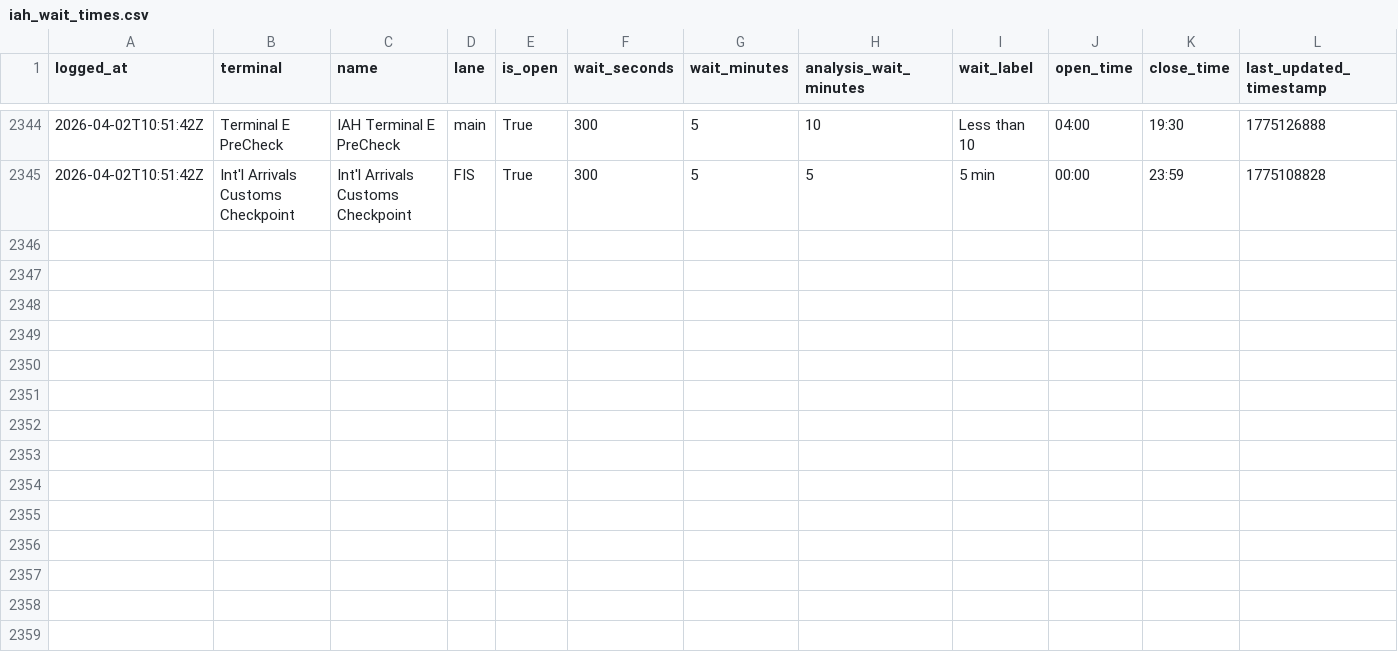
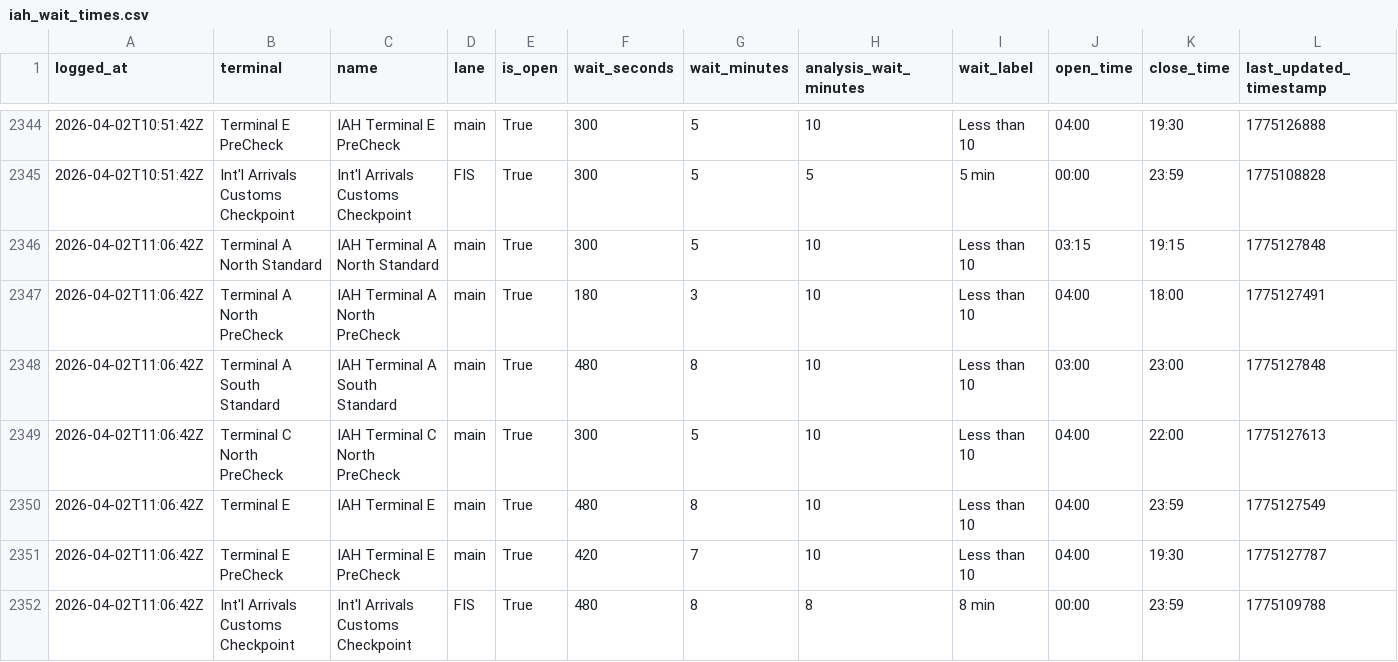
Before and after one commit to heyottomax/iah-wait-times, a CSV file: iah_wait_times.csv, drawn as a sheet; only a part is shown, gaps mark what is left out; rows hold the shown columns only; the diff names each change by its address in the sheet, - before the commit and + after, or states it on an @@ line.

Commit message:
Polish IAH wait times site

```diff
--- a/iah_wait_times.csv
+++ b/iah_wait_times.csv
+row 2346: 2026-04-02T11:06:42Z | Terminal A North Standard | IAH Terminal A North Standard | main | True | 300 | 5 | 10 | Less than 10 | 03:15 | 19:15 | 1775127848
+row 2347: 2026-04-02T11:06:42Z | Terminal A North PreCheck | IAH Terminal A North PreCheck | main | True | 180 | 3 | 10 | Less than 10 | 04:00 | 18:00 | 1775127491
+row 2348: 2026-04-02T11:06:42Z | Terminal A South Standard | IAH Terminal A South Standard | main | True | 480 | 8 | 10 | Less than 10 | 03:00 | 23:00 | 1775127848
+row 2349: 2026-04-02T11:06:42Z | Terminal C North PreCheck | IAH Terminal C North PreCheck | main | True | 300 | 5 | 10 | Less than 10 | 04:00 | 22:00 | 1775127613
+row 2350: 2026-04-02T11:06:42Z | Terminal E | IAH Terminal E | main | True | 480 | 8 | 10 | Less than 10 | 04:00 | 23:59 | 1775127549
+row 2351: 2026-04-02T11:06:42Z | Terminal E PreCheck | IAH Terminal E PreCheck | main | True | 420 | 7 | 10 | Less than 10 | 04:00 | 19:30 | 1775127787
+row 2352: 2026-04-02T11:06:42Z | Int'l Arrivals Customs Checkpoint | Int'l Arrivals Customs Checkpoint | FIS | True | 480 | 8 | 8 | 8 min | 00:00 | 23:59 | 1775109788
```
Also changed, not shown: 2 other files.
